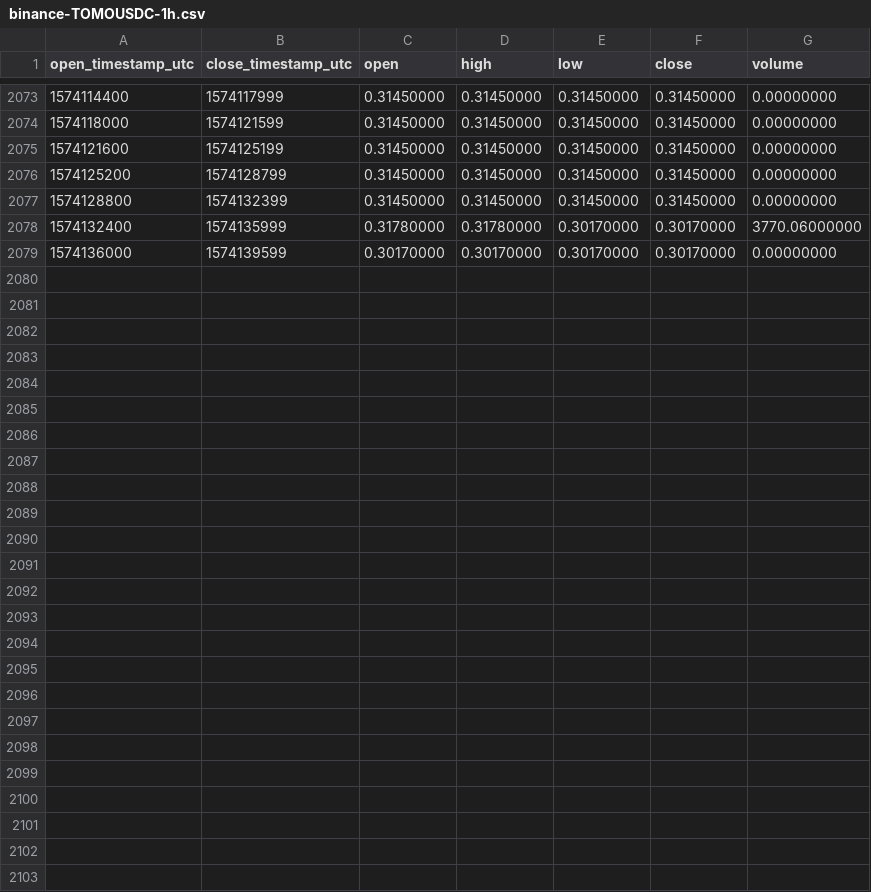
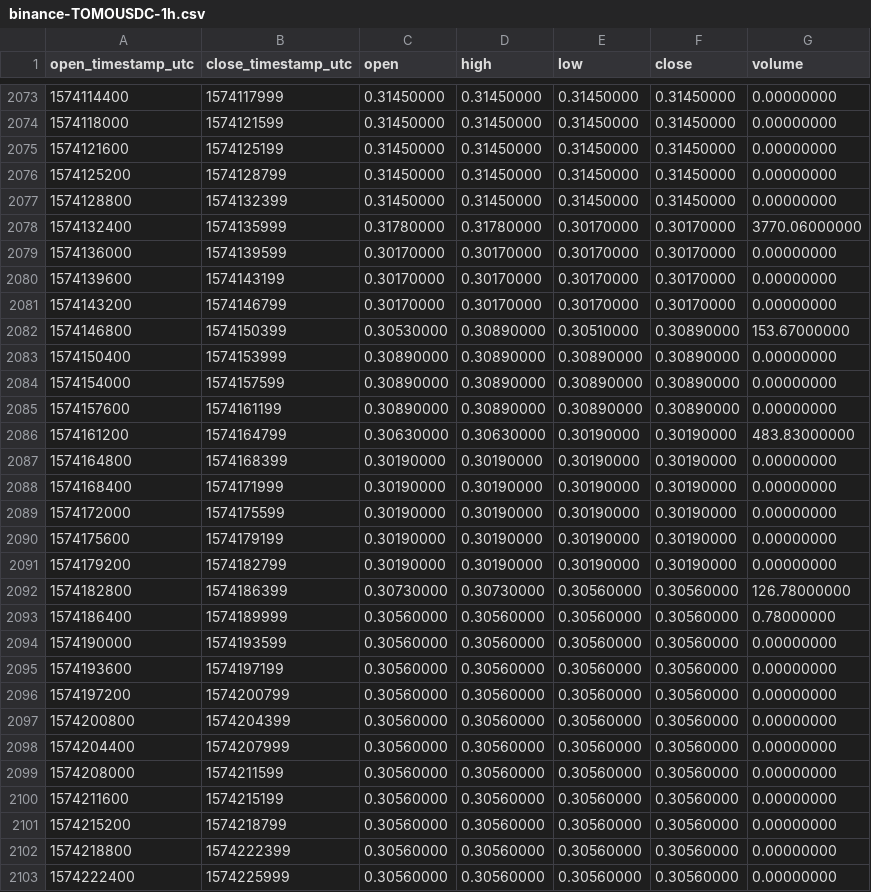
Before and after one commit to cryptobigbro/binance-TOMOUSDC, a CSV file: binance-TOMOUSDC-1h.csv, drawn as a sheet; only a part is shown, gaps mark what is left out.

Commit message:
Update OHLCV data.

```diff
--- a/binance-TOMOUSDC-1h.csv
+++ b/binance-TOMOUSDC-1h.csv
@@ -2079 +2079,25 @@ open_timestamp_utc,close_timestamp_utc,open,high,low,close,volume
 1574136000,1574139599,0.30170000,0.30170000,0.30170000,0.30170000,0.00000000
+1574139600,1574143199,0.30170000,0.30170000,0.30170000,0.30170000,0.00000000
+1574143200,1574146799,0.30170000,0.30170000,0.30170000,0.30170000,0.00000000
+1574146800,1574150399,0.30530000,0.30890000,0.30510000,0.30890000,153.67000000
+1574150400,1574153999,0.30890000,0.30890000,0.30890000,0.30890000,0.00000000
+1574154000,1574157599,0.30890000,0.30890000,0.30890000,0.30890000,0.00000000
+1574157600,1574161199,0.30890000,0.30890000,0.30890000,0.30890000,0.00000000
+1574161200,1574164799,0.30630000,0.30630000,0.30190000,0.30190000,483.83000000
+1574164800,1574168399,0.30190000,0.30190000,0.30190000,0.30190000,0.00000000
+1574168400,1574171999,0.30190000,0.30190000,0.30190000,0.30190000,0.00000000
+1574172000,1574175599,0.30190000,0.30190000,0.30190000,0.30190000,0.00000000
+1574175600,1574179199,0.30190000,0.30190000,0.30190000,0.30190000,0.00000000
+1574179200,1574182799,0.30190000,0.30190000,0.30190000,0.30190000,0.00000000
+1574182800,1574186399,0.30730000,0.30730000,0.30560000,0.30560000,126.78000000
+1574186400,1574189999,0.30560000,0.30560000,0.30560000,0.30560000,0.78000000
+1574190000,1574193599,0.30560000,0.30560000,0.30560000,0.30560000,0.00000000
+1574193600,1574197199,0.30560000,0.30560000,0.30560000,0.30560000,0.00000000
+1574197200,1574200799,0.30560000,0.30560000,0.30560000,0.30560000,0.00000000
+1574200800,1574204399,0.30560000,0.30560000,0.30560000,0.30560000,0.00000000
+1574204400,1574207999,0.30560000,0.30560000,0.30560000,0.30560000,0.00000000
+1574208000,1574211599,0.30560000,0.30560000,0.30560000,0.30560000,0.00000000
+1574211600,1574215199,0.30560000,0.30560000,0.30560000,0.30560000,0.00000000
+1574215200,1574218799,0.30560000,0.30560000,0.30560000,0.30560000,0.00000000
+1574218800,1574222399,0.30560000,0.30560000,0.30560000,0.30560000,0.00000000
+1574222400,1574225999,0.30560000,0.30560000,0.30560000,0.30560000,0.00000000
```
Also changed, not shown: binance-TOMOUSDC-1d.csv.
